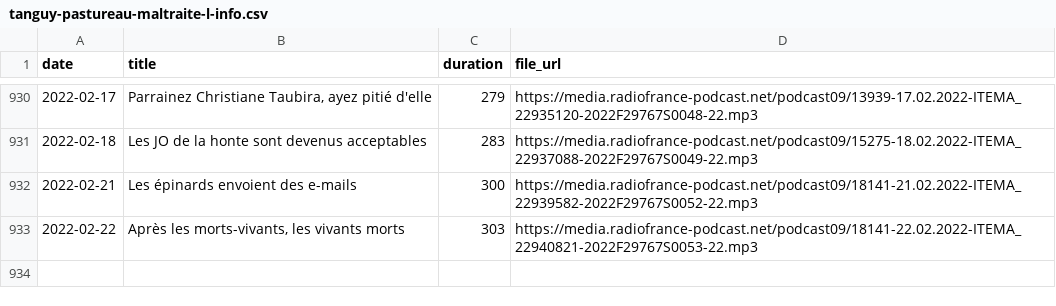
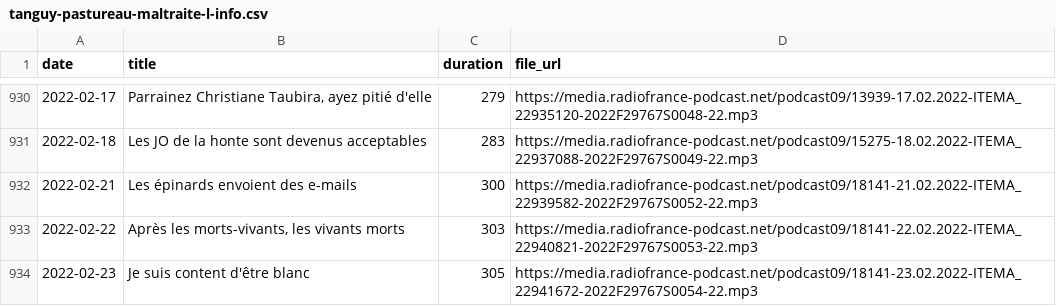
Before and after one commit to ahasverus/franceinter, a CSV file: inst/csv/tanguy-pastureau-maltraite-l-info.csv, drawn as a sheet; only a part is shown, gaps mark what is left out; the diff names each change by its address in the sheet, - before the commit and + after, or states it on an @@ line.

```diff
--- a/inst/csv/tanguy-pastureau-maltraite-l-info.csv
+++ b/inst/csv/tanguy-pastureau-maltraite-l-info.csv
+row 934: 2022-02-23 | Je suis content d'être blanc | 305 | https://media.radiofrance-podcast.net/podcast09/18141-23.02.2022-ITEMA_22941672-2022F29767S0054-22.mp3
```
Also changed, not shown: inst/csv/la-chanson-de-frederic-fromet.csv, inst/csv/le-moment-meurice.csv, 4 other files.
